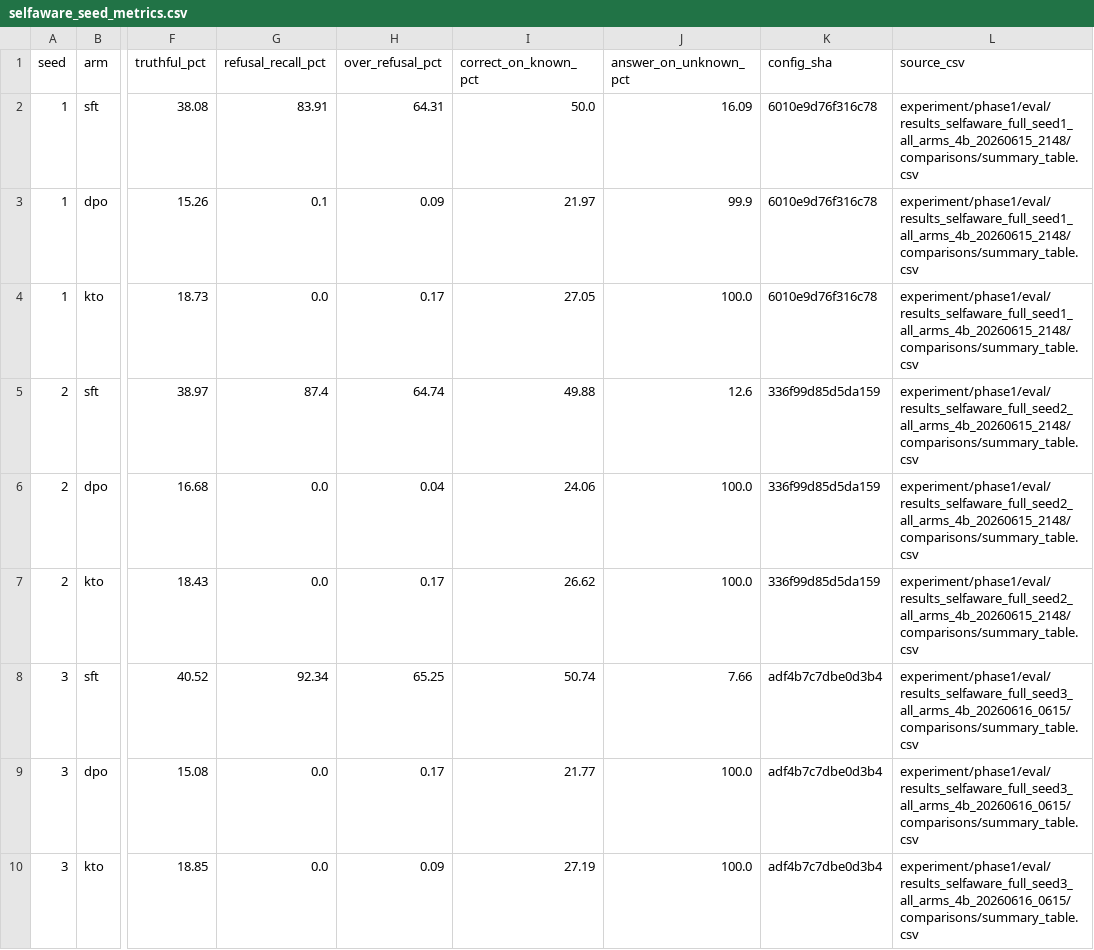
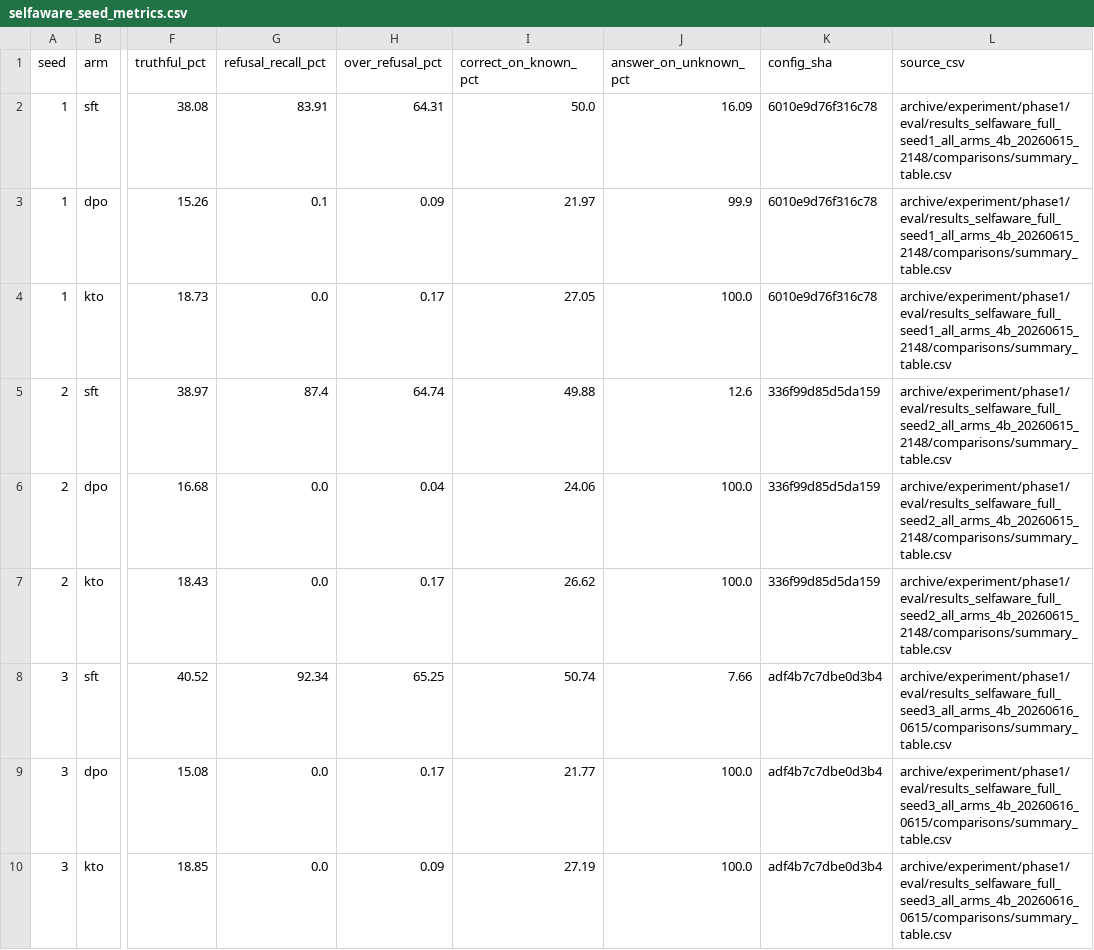
Before and after one commit to ProfSynapse/Epistemic-Humility-Research, a CSV file: papers/paper-2-training-regimen/analysis/selfaware_seed_metrics.csv, drawn as a sheet; only a part is shown, gaps mark what is left out; the diff names each change by its address in the sheet, - before the commit and + after, or states it on an @@ line.

```diff
--- a/papers/paper-2-training-regimen/analysis/selfaware_seed_metrics.csv
+++ b/papers/paper-2-training-regimen/analysis/selfaware_seed_metrics.csv
-L2:L4 (source_csv): experiment/phase1/eval/results_selfaware_full_seed1_all_arms_4b_20260615_2148/comparisons/summary_table.csv
+L2:L4 (source_csv): archive/experiment/phase1/eval/results_selfaware_full_seed1_all_arms_4b_20260615_2148/comparisons/summary_table.csv
-L5:L7 (source_csv): experiment/phase1/eval/results_selfaware_full_seed2_all_arms_4b_20260615_2148/comparisons/summary_table.csv
+L5:L7 (source_csv): archive/experiment/phase1/eval/results_selfaware_full_seed2_all_arms_4b_20260615_2148/comparisons/summary_table.csv
-L8:L10 (source_csv): experiment/phase1/eval/results_selfaware_full_seed3_all_arms_4b_20260616_0615/comparisons/summary_table.csv
+L8:L10 (source_csv): archive/experiment/phase1/eval/results_selfaware_full_seed3_all_arms_4b_20260616_0615/comparisons/summary_table.csv
```
Also changed, not shown: papers/paper-2-training-regimen/analysis/amendment_a_selfaware_summary.csv, papers/paper-2-training-regimen/analysis/amendment_b_confidence_alignment_by_outcome.csv, 44 other files.
